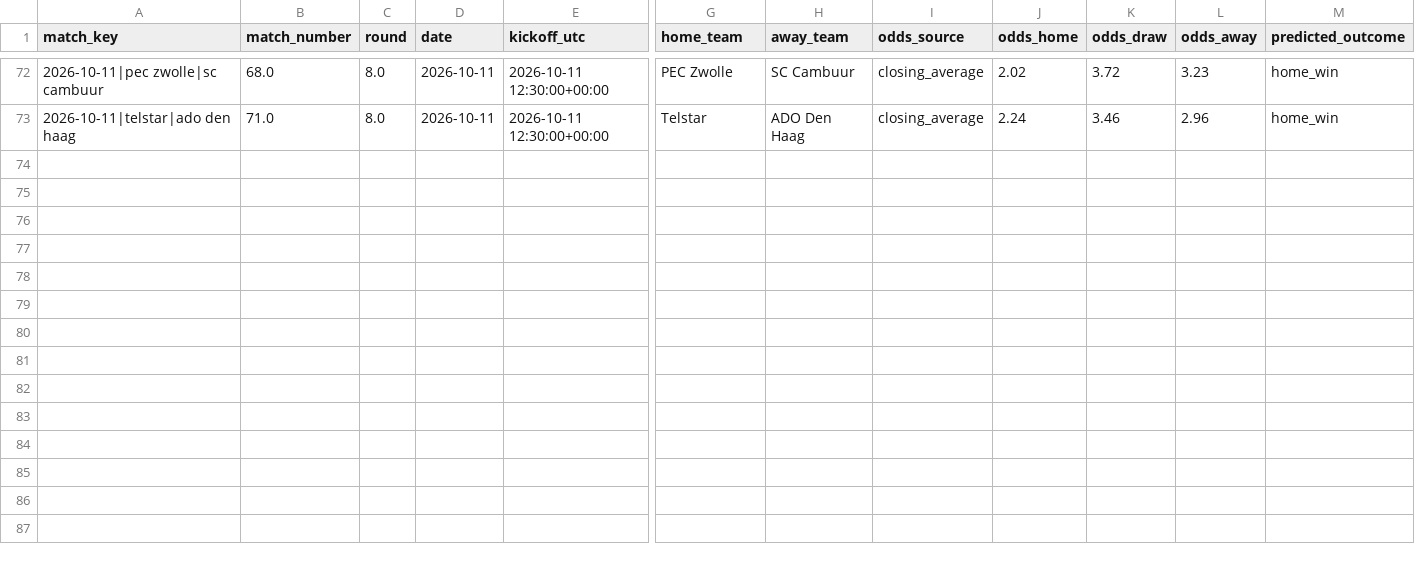
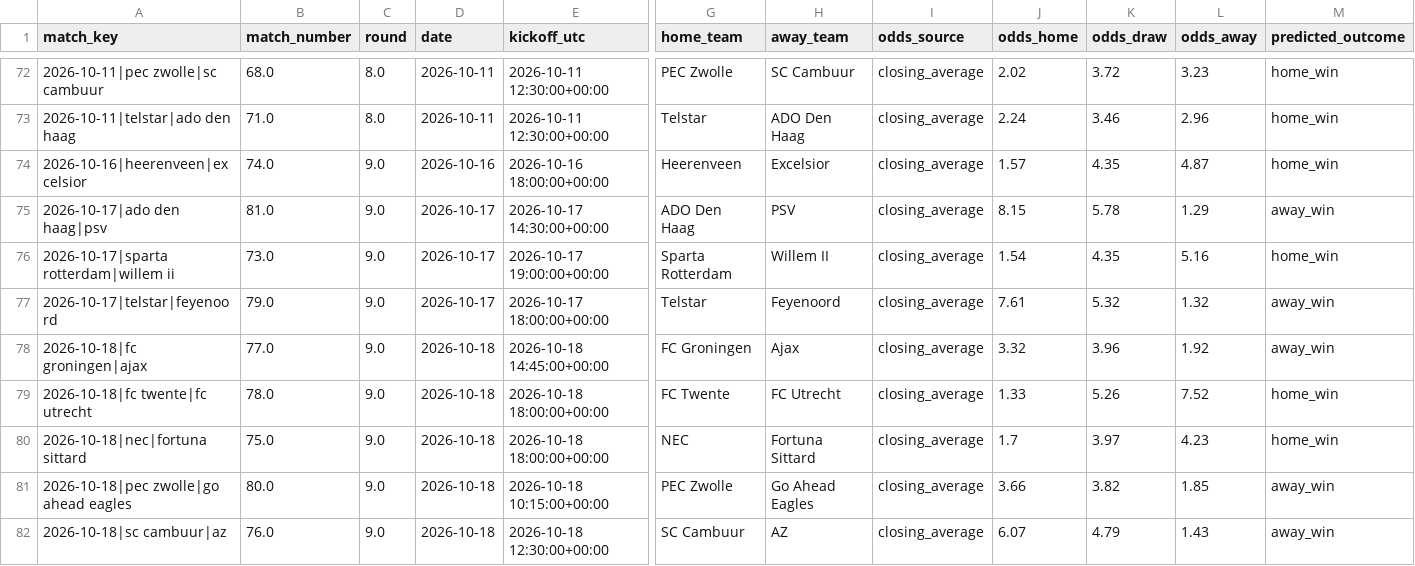
Before and after one commit to thomlaer/eredivisie, a CSV file: outputs/latest/played_predictions.csv, drawn as a sheet; only a part is shown, gaps mark what is left out; rows hold the shown columns only; the diff names each change by its address in the sheet, - before the commit and + after, or states it on an @@ line.

```diff
--- a/outputs/latest/played_predictions.csv
+++ b/outputs/latest/played_predictions.csv
+row 74: 2026-10-16|heerenveen|excelsior | 74.0 | 9.0 | 2026-10-16 | 2026-10-16 18:00:00+00:00 | Heerenveen | Excelsior | closing_average | 1.57 | 4.35 | 4.87 | home_win
+row 75: 2026-10-17|ado den haag|psv | 81.0 | 9.0 | 2026-10-17 | 2026-10-17 14:30:00+00:00 | ADO Den Haag | PSV | closing_average | 8.15 | 5.78 | 1.29 | away_win
+row 76: 2026-10-17|sparta rotterdam|willem ii | 73.0 | 9.0 | 2026-10-17 | 2026-10-17 19:00:00+00:00 | Sparta Rotterdam | Willem II | closing_average | 1.54 | 4.35 | 5.16 | home_win
+row 77: 2026-10-17|telstar|feyenoord | 79.0 | 9.0 | 2026-10-17 | 2026-10-17 18:00:00+00:00 | Telstar | Feyenoord | closing_average | 7.61 | 5.32 | 1.32 | away_win
+row 78: 2026-10-18|fc groningen|ajax | 77.0 | 9.0 | 2026-10-18 | 2026-10-18 14:45:00+00:00 | FC Groningen | Ajax | closing_average | 3.32 | 3.96 | 1.92 | away_win
+row 79: 2026-10-18|fc twente|fc utrecht | 78.0 | 9.0 | 2026-10-18 | 2026-10-18 18:00:00+00:00 | FC Twente | FC Utrecht | closing_average | 1.33 | 5.26 | 7.52 | home_win
+row 80: 2026-10-18|nec|fortuna sittard | 75.0 | 9.0 | 2026-10-18 | 2026-10-18 18:00:00+00:00 | NEC | Fortuna Sittard | closing_average | 1.7 | 3.97 | 4.23 | home_win
+row 81: 2026-10-18|pec zwolle|go ahead eagles | 80.0 | 9.0 | 2026-10-18 | 2026-10-18 10:15:00+00:00 | PEC Zwolle | Go Ahead Eagles | closing_average | 3.66 | 3.82 | 1.85 | away_win
+row 82: 2026-10-18|sc cambuur|az | 76.0 | 9.0 | 2026-10-18 | 2026-10-18 12:30:00+00:00 | SC Cambuur | AZ | closing_average | 6.07 | 4.79 | 1.43 | away_win
```
Also changed, not shown: outputs/latest/champion_probabilities.csv, outputs/latest/current_table.csv, 6 other files.
